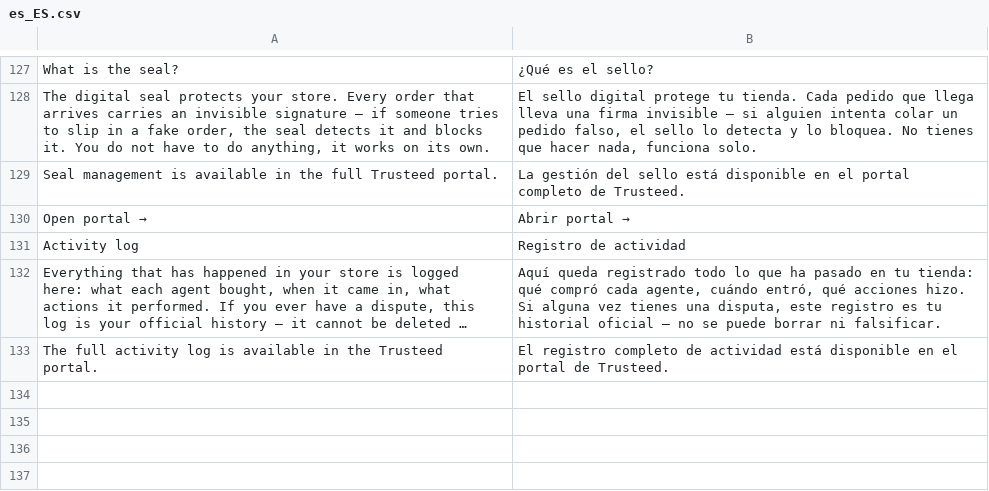
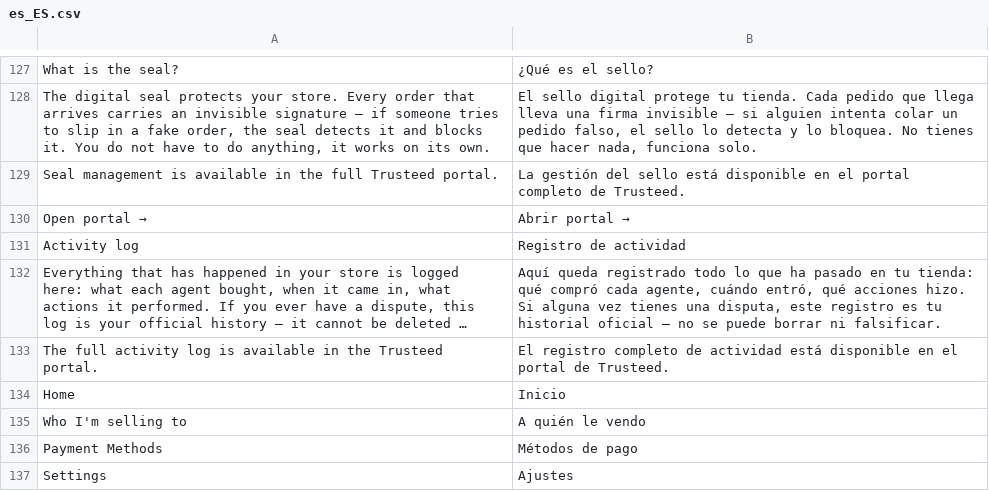
Before and after one commit to Trusteedxyz/agentic-commerce-magento, a CSV file: i18n/es_ES.csv, drawn as a sheet; only a part is shown, gaps mark what is left out; long unchanged cells end in …; the diff names each change by its address in the sheet, - before the commit and + after, or states it on an @@ line.

```diff
--- a/i18n/es_ES.csv
+++ b/i18n/es_ES.csv
+row 134: Home | Inicio
+row 135: Who I'm selling to | A quién le vendo
+row 136: Payment Methods | Métodos de pago
+row 137: Settings | Ajustes
```
Also changed, not shown: i18n/en_US.csv, 2 other files.
